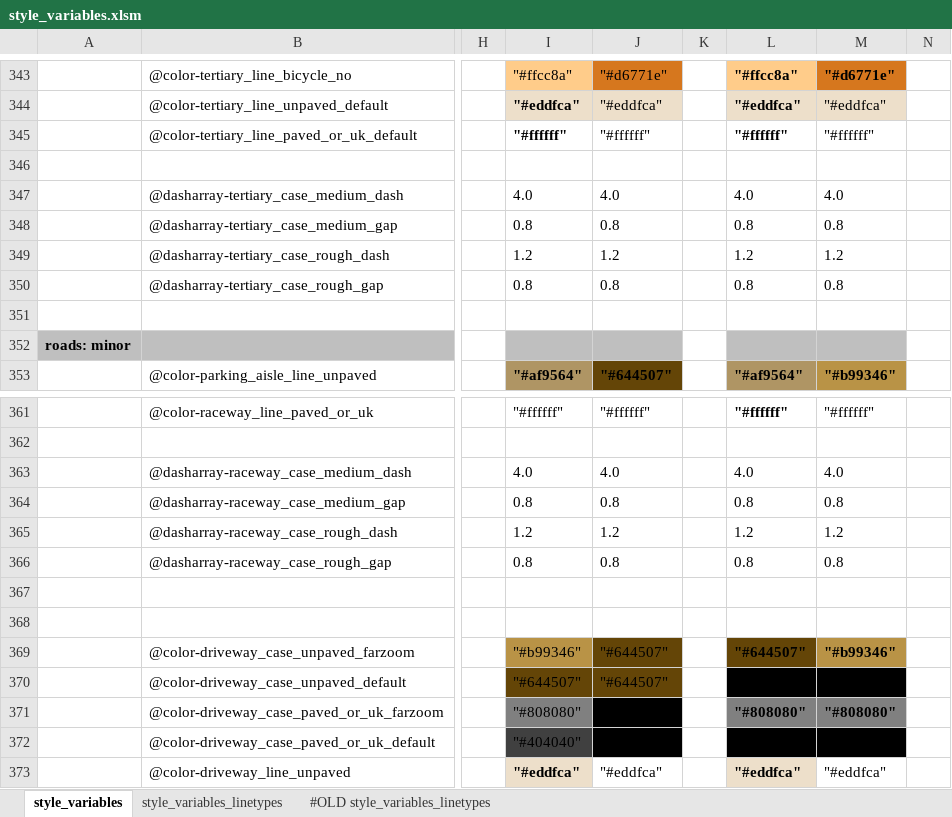
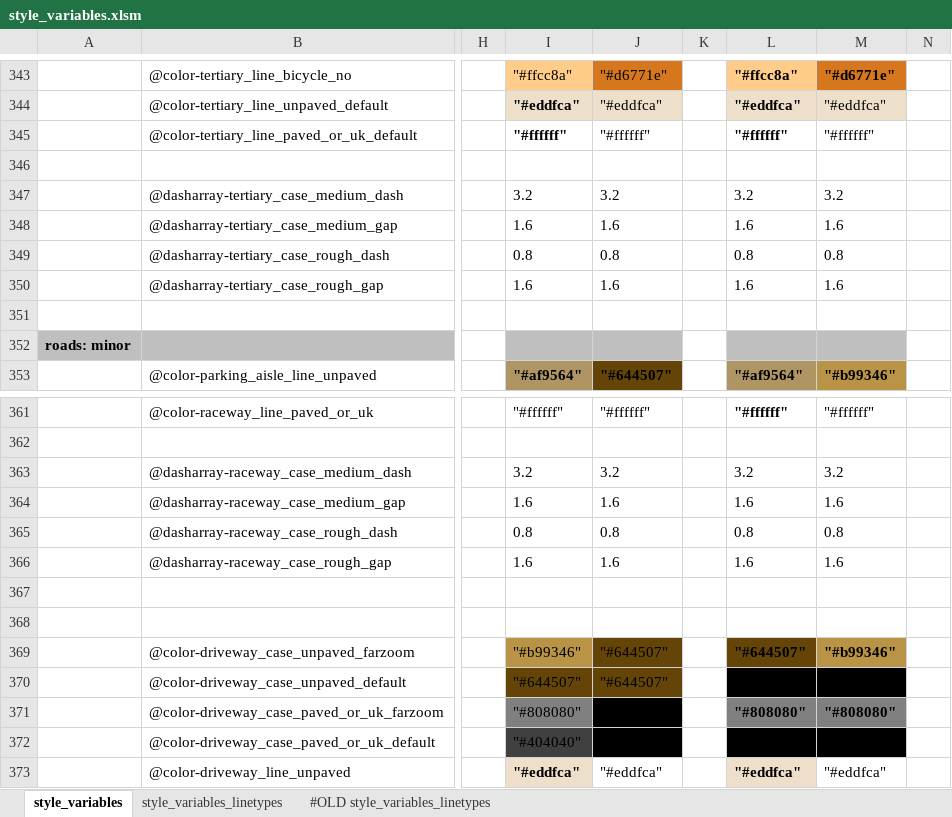
Before and after one commit to MaRaSu/mtb-trailmap, an Excel workbook: style_variables.xlsm, sheet style_variables, drawn as a sheet; only a part is shown, gaps mark what is left out; values as stored, in another font and other column widths than the file's, no borders; the diff covers the shown part only; the diff names each change by its address in the sheet, - before the commit and + after, or states it on an @@ line.

```diff
--- a/style_variables.xlsm (sheet style_variables)
+++ b/style_variables.xlsm (sheet style_variables)
-I347: 4.0
+I347: 3.2
-J347: 4.0
+J347: 3.2
-L347: 4.0
+L347: 3.2
-M347: 4.0
+M347: 3.2
-I348: 0.8
+I348: 1.6
-J348: 0.8
+J348: 1.6
-L348: 0.8
+L348: 1.6
-M348: 0.8
+M348: 1.6
-I349: 1.2
+I349: 0.8
-J349: 1.2
+J349: 0.8
-L349: 1.2
+L349: 0.8
-M349: 1.2
+M349: 0.8
-I350: 0.8
+I350: 1.6
-J350: 0.8
+J350: 1.6
-L350: 0.8
+L350: 1.6
-M350: 0.8
+M350: 1.6
-I363: 4.0
+I363: 3.2
-J363: 4.0
+J363: 3.2
-L363: 4.0
+L363: 3.2
-M363: 4.0
+M363: 3.2
-I364: 0.8
+I364: 1.6
-J364: 0.8
+J364: 1.6
-L364: 0.8
+L364: 1.6
-M364: 0.8
+M364: 1.6
-I365: 1.2
+I365: 0.8
-J365: 1.2
+J365: 0.8
-L365: 1.2
+L365: 0.8
-M365: 1.2
+M365: 0.8
-I366: 0.8
+I366: 1.6
-J366: 0.8
+J366: 1.6
-L366: 0.8
+L366: 1.6
-M366: 0.8
+M366: 1.6
```
Also changed, not shown: 64 edited cells elsewhere in this sheet, 4 other files.
